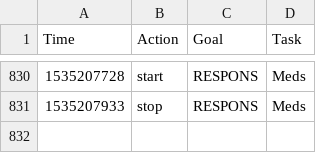
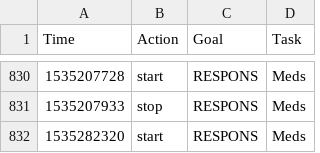
Before and after one commit to gmkarl/todo, a CSV file: Routine/ttrack/time_details.csv, drawn as a sheet; only a part is shown, gaps mark what is left out.

```diff
--- a/Routine/ttrack/time_details.csv
+++ b/Routine/ttrack/time_details.csv
@@ -831 +831,2 @@ Time,Action,Goal,Task
 1535207933,stop,RESPONS,Meds
+1535282320,start,RESPONS,Meds
```
Also changed, not shown: Routine/meds/2018-meds.csv.
